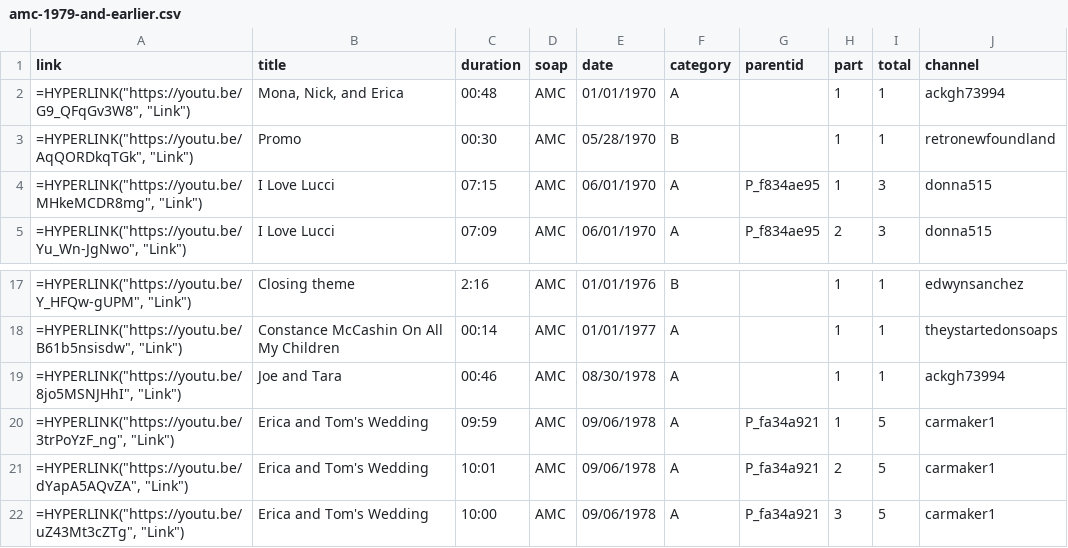
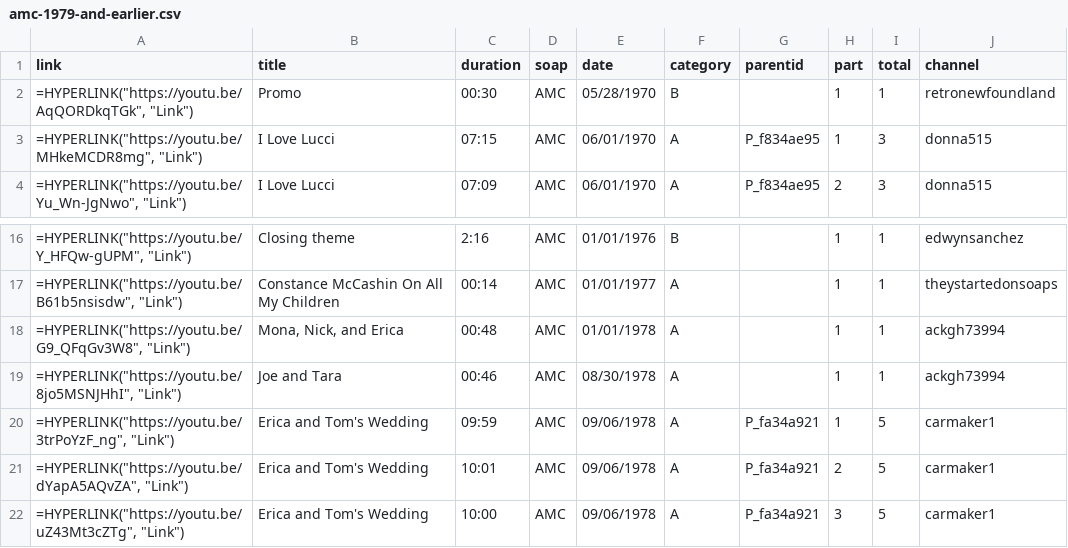
Before and after one commit to HamiltonBernique/SoapJack, a CSV file: AMC/amc-1979-and-earlier.csv, drawn as a sheet; only a part is shown, gaps mark what is left out; removed rows and columns are numbered as before the commit, all else as after; the diff names each change by its address in the sheet, - before the commit and + after, or states it on an @@ line.

Commit message:
date fix

```diff
--- a/AMC/amc-1979-and-earlier.csv
+++ b/AMC/amc-1979-and-earlier.csv
-row 2: =HYPERLINK("https://youtu.be/G9_QFqGv3W8", "Link") | Mona, Nick, and Erica | 00:48 | AMC | 01/01/1970 | A |  | 1 | 1 | ackgh73994
+row 18: =HYPERLINK("https://youtu.be/G9_QFqGv3W8", "Link") | Mona, Nick, and Erica | 00:48 | AMC | 01/01/1978 | A |  | 1 | 1 | ackgh73994
```
Also changed, not shown: 1 other file.
